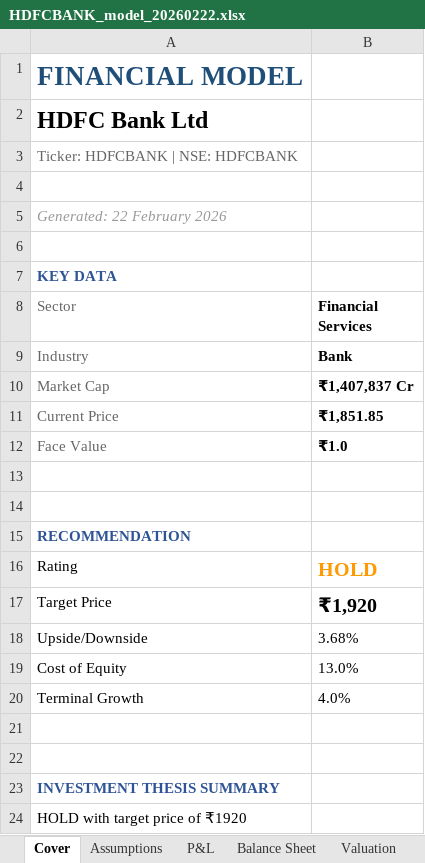
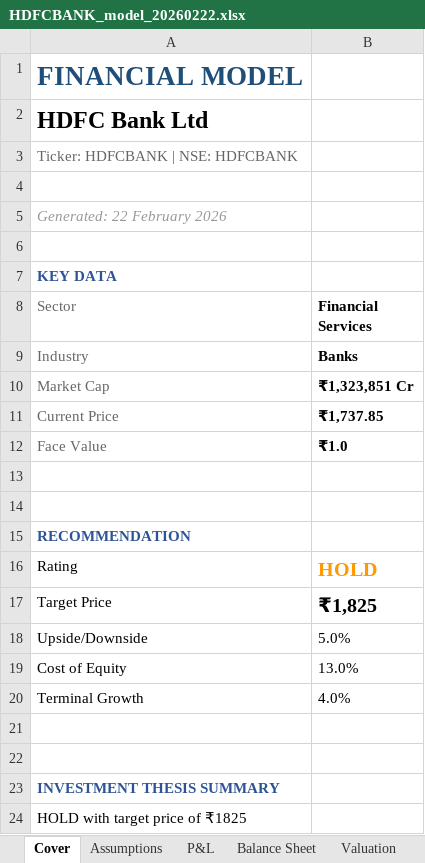
Before and after one commit to dhvitm/mosaic, an Excel workbook: generated_models/HDFCBANK_model_20260222.xlsx, sheet Cover, drawn as a sheet; values as stored, in another font and other column widths than the file's, no borders; the diff names each change by its address in the sheet, - before the commit and + after, or states it on an @@ line.

```diff
--- a/generated_models/HDFCBANK_model_20260222.xlsx (sheet Cover)
+++ b/generated_models/HDFCBANK_model_20260222.xlsx (sheet Cover)
-B9 (Financial Services): Bank
+B9 (Financial Services): Banks
-B10 (Financial Services): ₹1,407,837 Cr
+B10 (Financial Services): ₹1,323,851 Cr
-B11 (Financial Services): ₹1,851.85
+B11 (Financial Services): ₹1,737.85
-B17 (Financial Services): ₹1,920
+B17 (Financial Services): ₹1,825
-B18 (Financial Services): 3.68%
+B18 (Financial Services): 5.0%
-A24 (Sector): HOLD with target price of ₹1920
+A24 (Sector): HOLD with target price of ₹1825
```
Also changed, not shown: sheet Assumptions, sheet Key Metrics, sheet Valuation, sheet Thesis, 7 other files.
